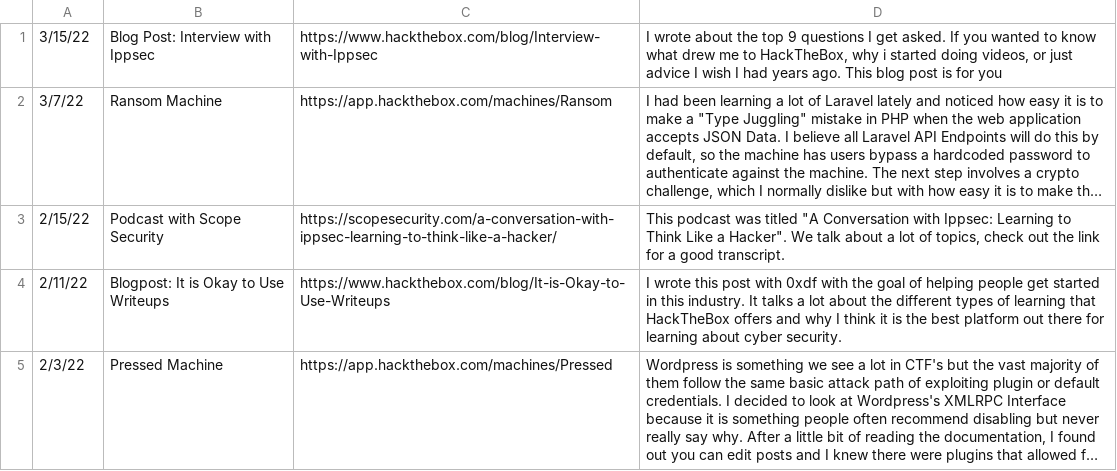
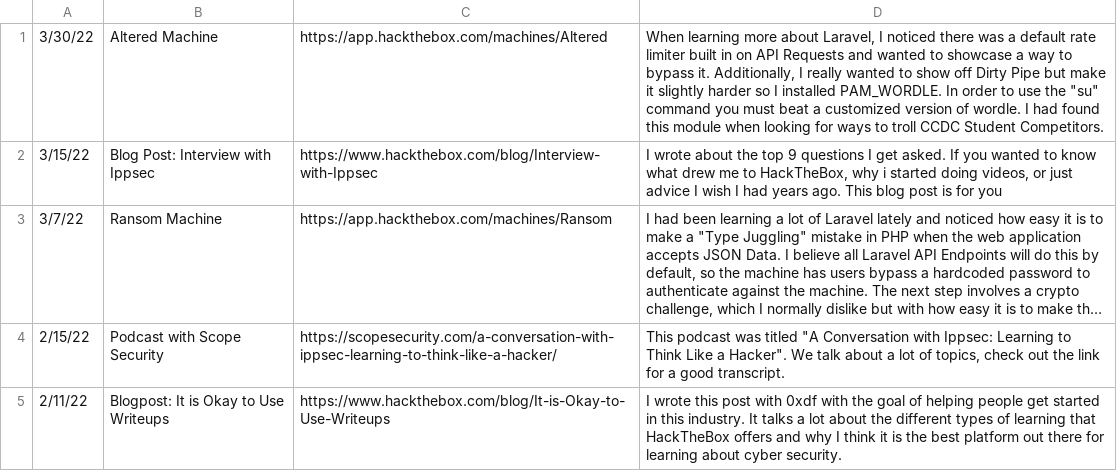
Before and after one commit to IppSec/ippsec.github.io, a CSV file: contributions/contributions.csv, drawn as a sheet; only a part is shown; the shorter side is filled out with more unchanged rows; long unchanged cells end in …; the diff names each change by its address in the sheet, - before the commit and + after, or states it on an @@ line.

Commit message:
Updated Dataset

```diff
--- a/contributions/contributions.csv
+++ b/contributions/contributions.csv
+row 1: 3/30/22 | Altered Machine | https://app.hackthebox.com/machines/Altered | When learning more about Laravel, I noticed there was a default rate limiter built in on API Requests and wanted to showcase a way to bypass it. Additionally, I really wanted to show off Dirty Pipe but make it slightly harder so I installed PAM_WORDLE. In order to use the "su" command you must beat a customized version of wordle. I had found this module when looking for ways to troll CCDC Student Competitors.
```
Also changed, not shown: 2 other files.
